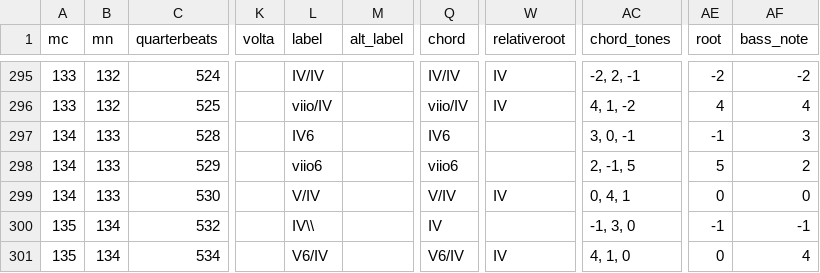
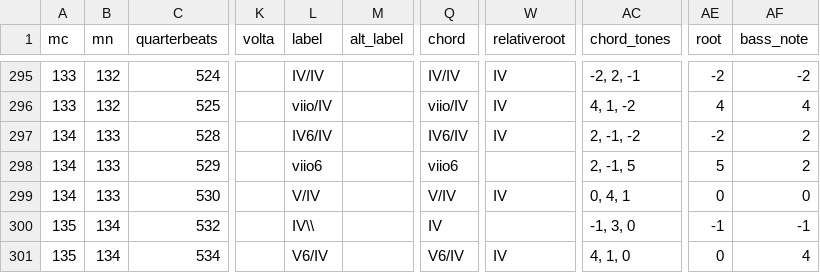
Before and after one commit to DCMLab/mendelssohn_quartets, a TSV file: harmonies/03op44,1a.harmonies.tsv, drawn as a sheet; only a part is shown, gaps mark what is left out; the diff names each change by its address in the sheet, - before the commit and + after, or states it on an @@ line.

```diff
--- a/harmonies/03op44,1a.harmonies.tsv
+++ b/harmonies/03op44,1a.harmonies.tsv
-L297 (label): IV6
+L297 (label): IV6/IV
-Q297 (chord): IV6
+Q297 (chord): IV6/IV
-W297 (relativeroot): (empty)
+W297 (relativeroot): IV
-AC297 (chord_tones): 3, 0, -1
+AC297 (chord_tones): 2, -1, -2
-AE297 (root): -1
+AE297 (root): -2
-AF297 (bass_note): 3
+AF297 (bass_note): 2
```
Also changed, not shown: reviewed/03op44,1a_reviewed.tsv, 3 other files.
